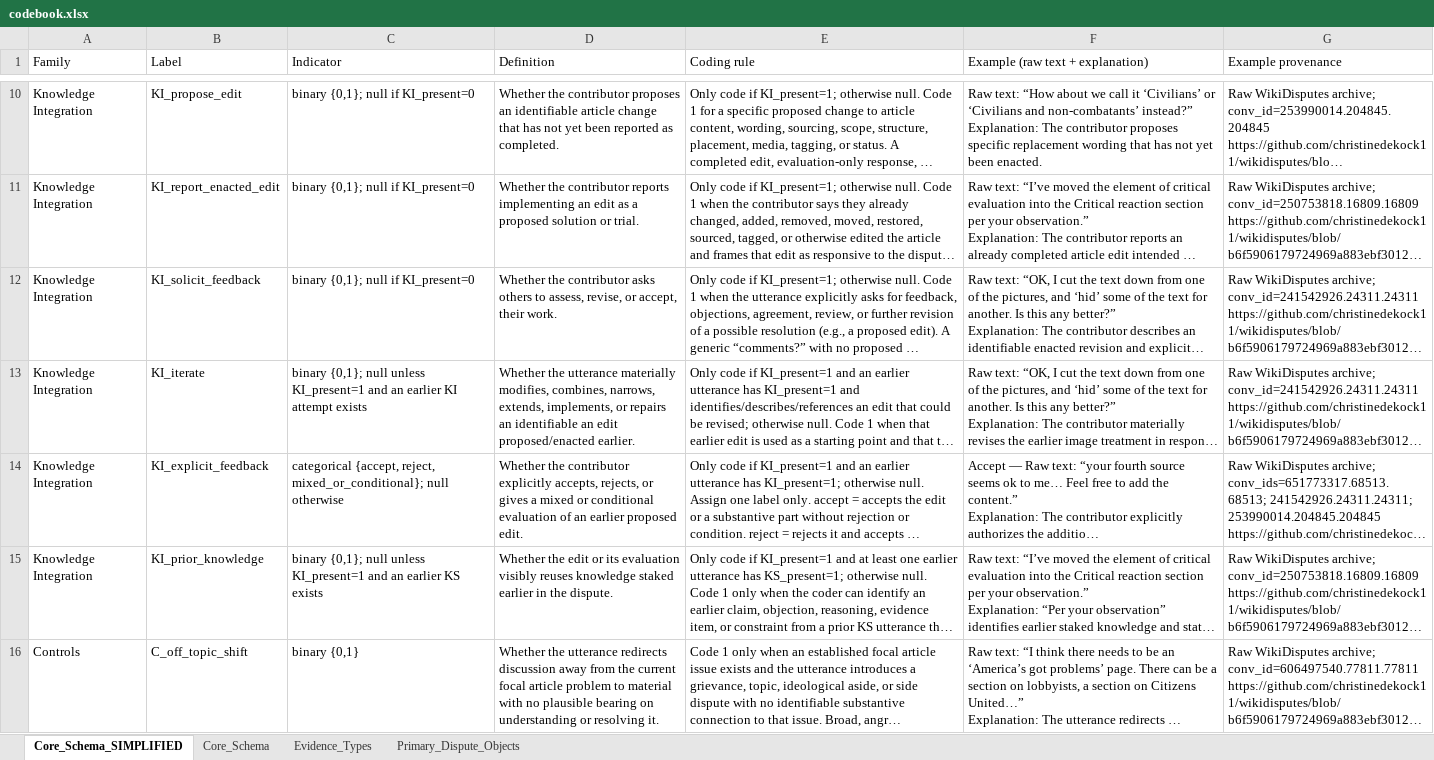
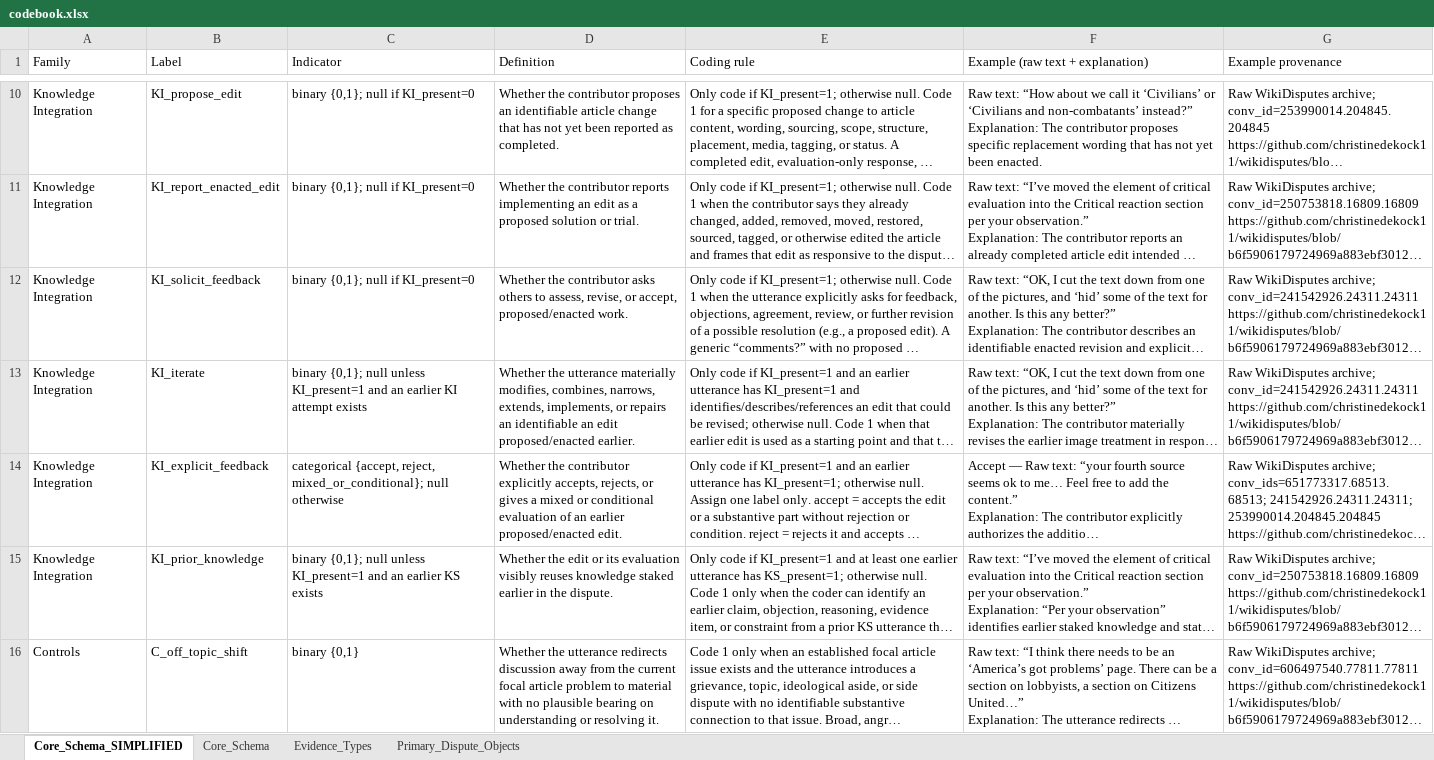
Before and after one commit to LeoPAllen/wikidisputes-human-annotation-tool, an Excel workbook: data/source/codebook.xlsx, sheet Core_Schema_SIMPLIFIED, drawn as a sheet; only a part is shown, gaps mark what is left out; long unchanged cells end in …; values as stored, in another font and other column widths than the file's, no borders; the diff names each change by its address in the sheet, - before the commit and + after, or states it on an @@ line.

Commit message:
Updated the schema

```diff
--- a/data/source/codebook.xlsx (sheet Core_Schema_SIMPLIFIED)
+++ b/data/source/codebook.xlsx (sheet Core_Schema_SIMPLIFIED)
-D12 (Definition): …or accept, their work.
+D12 (Definition): …or accept, proposed/enacted work.
-D14 (Definition): …an earlier proposed edit.
+D14 (Definition): …an earlier proposed/enacted edit.
```
Also changed, not shown: 8 other files.
